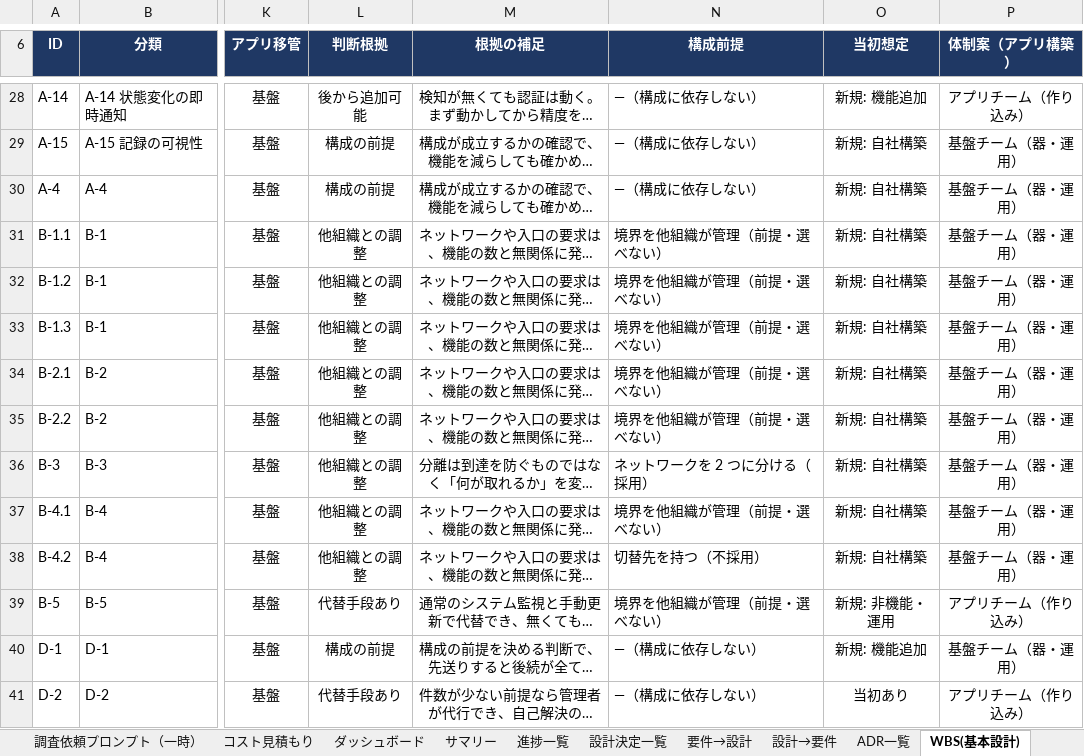
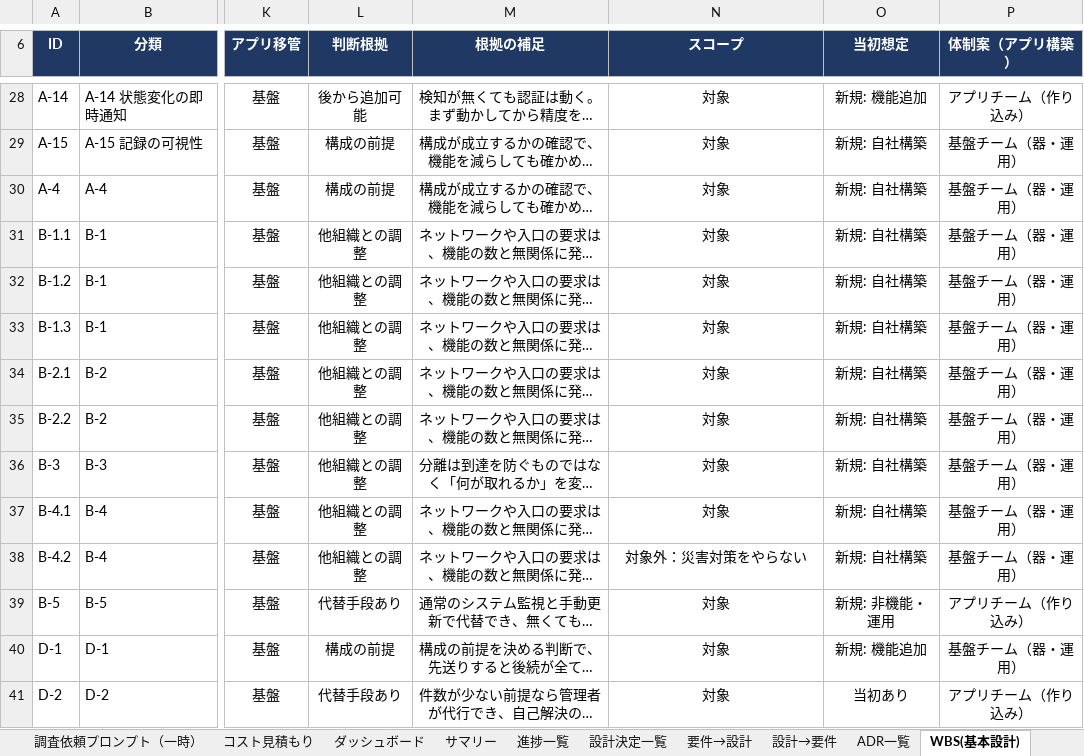
Before and after one commit to suepie/aws-atuh-poc, an Excel workbook: doc/excel/認証タスク.xlsx, sheet WBS(基本設計), drawn as a sheet; only a part is shown, gaps mark what is left out; long unchanged cells end in …; values as stored, in another font and other column widths than the file's, no borders; conditional formats not drawn; the diff covers the shown part only; the diff names each change by its address in the sheet, - before the commit and + after, or states it on an @@ line.

```diff
--- a/doc/excel/認証タスク.xlsx (sheet WBS(基本設計))
+++ b/doc/excel/認証タスク.xlsx (sheet WBS(基本設計))
-N6: 構成前提
+N6: スコープ
-N28:N41 alignment: left
+N28:N41 alignment: center
-N28:N30 (スコープ): —（構成に依存しない）
+N28:N30 (スコープ): 対象
-N31:N35 (スコープ): 境界を他組織が管理（前提・選べない）
+N31:N35 (スコープ): 対象
-N36 (スコープ): ネットワークを 2 つに分ける（採用）
+N36 (スコープ): 対象
-N37 (スコープ): 境界を他組織が管理（前提・選べない）
+N37 (スコープ): 対象
-N38 (スコープ): 切替先を持つ（不採用）
+N38 (スコープ): 対象外：災害対策をやらない
-N39 (スコープ): 境界を他組織が管理（前提・選べない）
+N39 (スコープ): 対象
-N40:N41 (スコープ): —（構成に依存しない）
+N40:N41 (スコープ): 対象
```
Also changed, not shown: 439 edited cells and cell formats elsewhere in this sheet, sheet サマリ(機能・担当).
